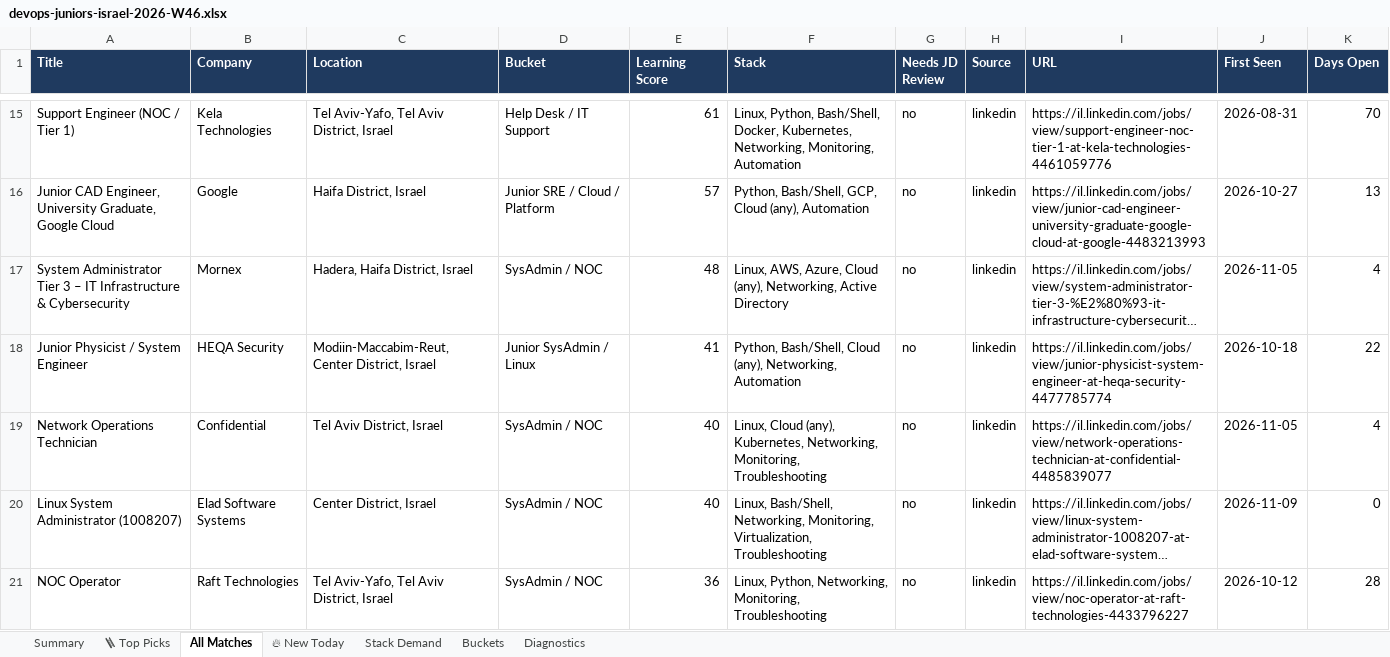
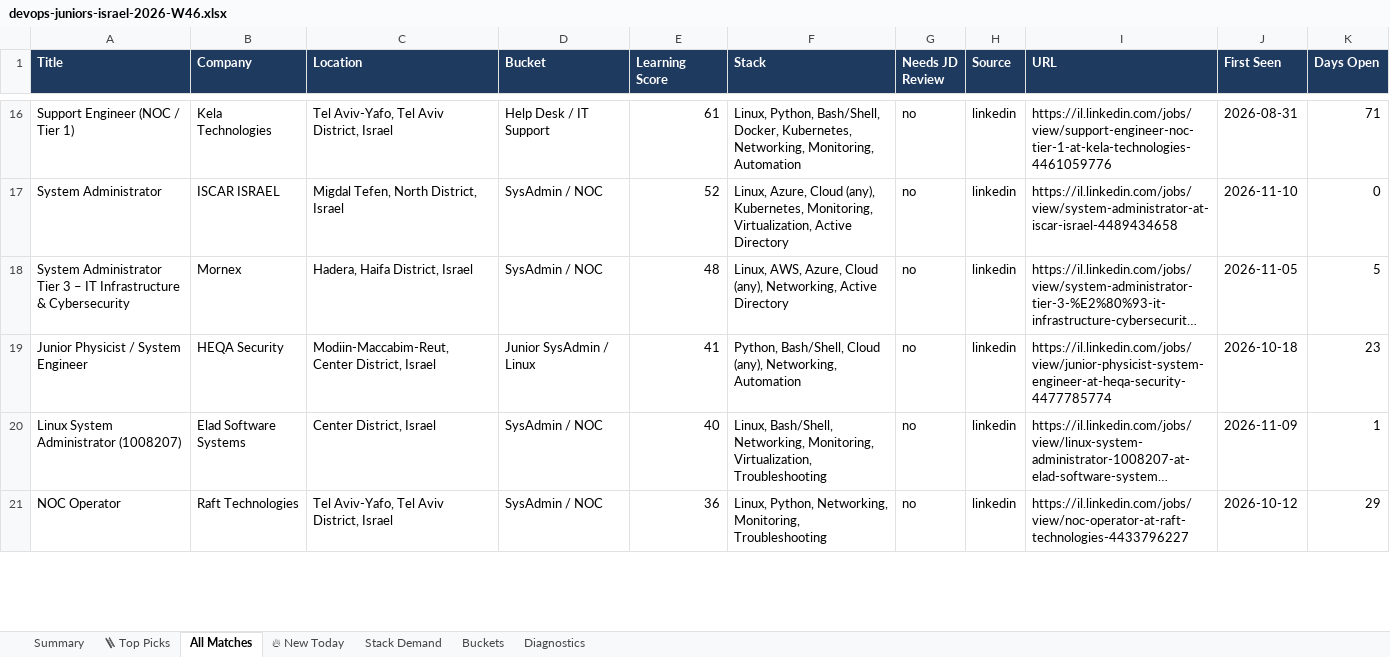
Before and after one commit to OrelBello/devops-market-data, an Excel workbook: reports/devops-juniors-israel-2026-W46.xlsx, sheet All Matches, drawn as a sheet; only a part is shown, gaps mark what is left out; long unchanged cells end in …; values as stored, in another font and other column widths than the file's, no borders; removed rows and columns are numbered as before the commit, all else as after; the diff covers the shown part only; the diff names each change by its address in the sheet, - before the commit and + after, or states it on an @@ line.

```diff
--- a/reports/devops-juniors-israel-2026-W46.xlsx (sheet All Matches)
+++ b/reports/devops-juniors-israel-2026-W46.xlsx (sheet All Matches)
-K16 (Days Open): 70
+K16 (Days Open): 71
-row 16: Junior CAD Engineer, University Graduate, Google Cloud | Google | Haifa District, Israel | Junior SRE / Cloud / Platform | 57 | Python, Bash/Shell, GCP, Cloud (any), Automation | no | linkedin | https://il.linkedin.com/jobs/view/junior-cad-engineer-university-graduate-google-cloud-at-google-4483213993 | 2026-10-27 | 13
+row 17: System Administrator | ISCAR ISRAEL | Migdal Tefen, North District, Israel | SysAdmin / NOC | 52 | Linux, Azure, Cloud (any), Kubernetes, Monitoring, Virtualization, Active Directory | no | linkedin | https://il.linkedin.com/jobs/view/system-administrator-at-iscar-israel-4489434658 | 2026-11-10 | 0
-K18 (Days Open): 4
+K18 (Days Open): 5
-K19 (Days Open): 22
+K19 (Days Open): 23
-row 19: Network Operations Technician | Confidential | Tel Aviv District, Israel | SysAdmin / NOC | 40 | Linux, Cloud (any), Kubernetes, Networking, Monitoring, Troubleshooting | no | linkedin | https://il.linkedin.com/jobs/view/network-operations-technician-at-confidential-4485839077 | 2026-11-05 | 4
-K20 (Days Open): 0
+K20 (Days Open): 1
-K21 (Days Open): 28
+K21 (Days Open): 29
```
Also changed, not shown: 9 added rows, 3 removed rows and 33 edited cells elsewhere in this sheet, sheet 🪜 Top Picks, sheet Stack Demand, sheet 🔥 New Today, sheet Summary, sheet Buckets, sheet Diagnostics, reports/devops-jobs-israel-2026-W46.xlsx, reports/devops-jobs-israel-latest.xlsx, 11 other files.
